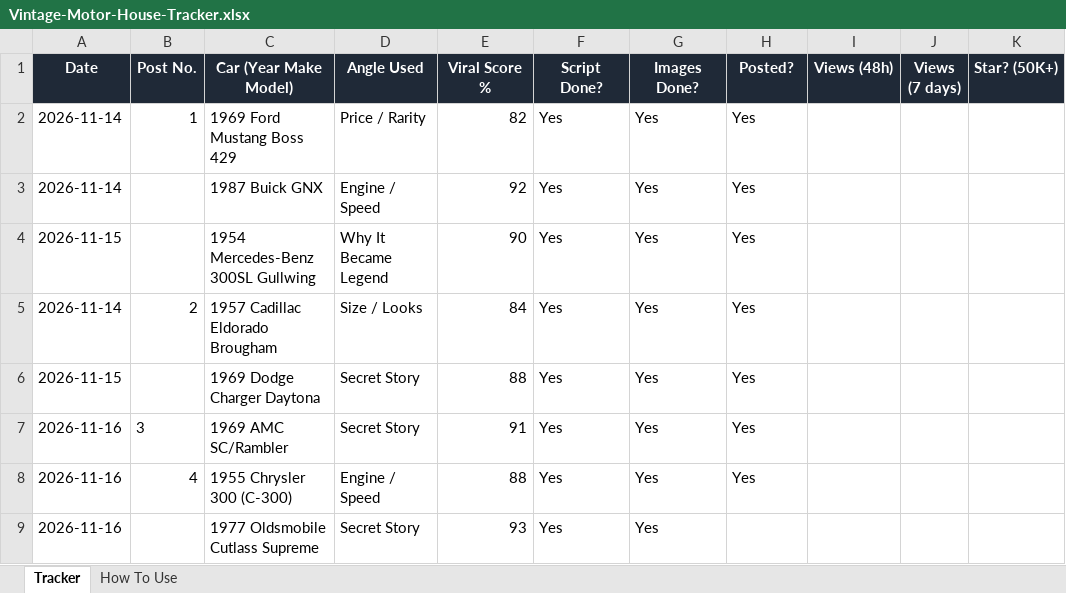
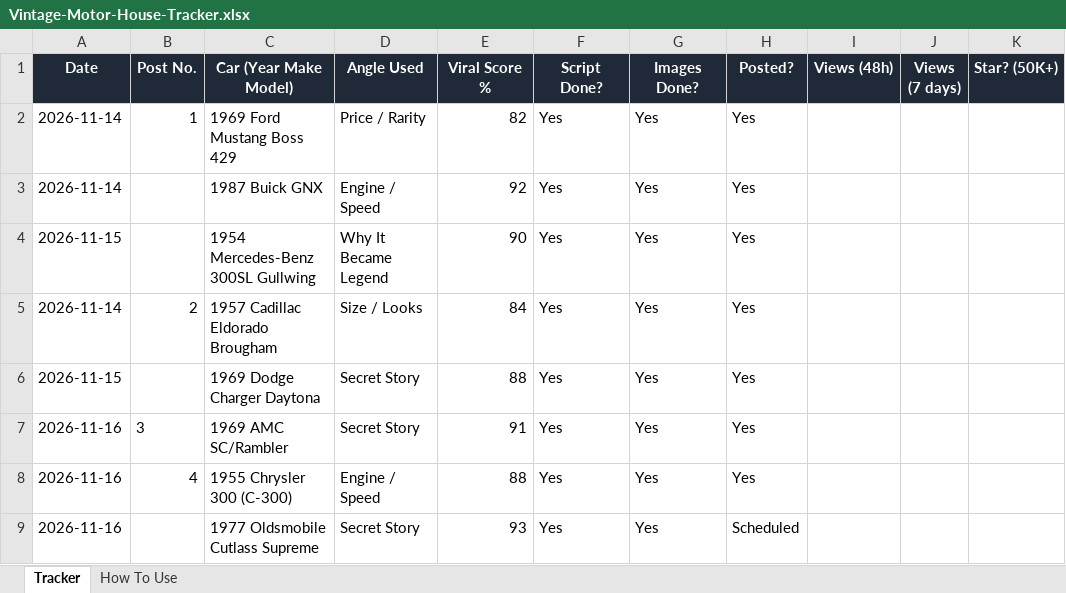
Before and after one commit to Skabir2023/Image2VideoEngine, an Excel workbook: video-projects/vintage-motor-house/Vintage-Motor-House-Tracker.xlsx, sheet Tracker, drawn as a sheet; only a part is shown; values as stored, in another font and other column widths than the file's, no borders; the diff names each change by its address in the sheet, - before the commit and + after, or states it on an @@ line.

```diff
--- a/video-projects/vintage-motor-house/Vintage-Motor-House-Tracker.xlsx (sheet Tracker)
+++ b/video-projects/vintage-motor-house/Vintage-Motor-House-Tracker.xlsx (sheet Tracker)
-H9 (Posted?): (empty)
+H9 (Posted?): Scheduled
```
Also changed, not shown: video-projects/vintage-motor-house/Vintage-Motor-House-Car-List-300.xlsx, 7 other files.
